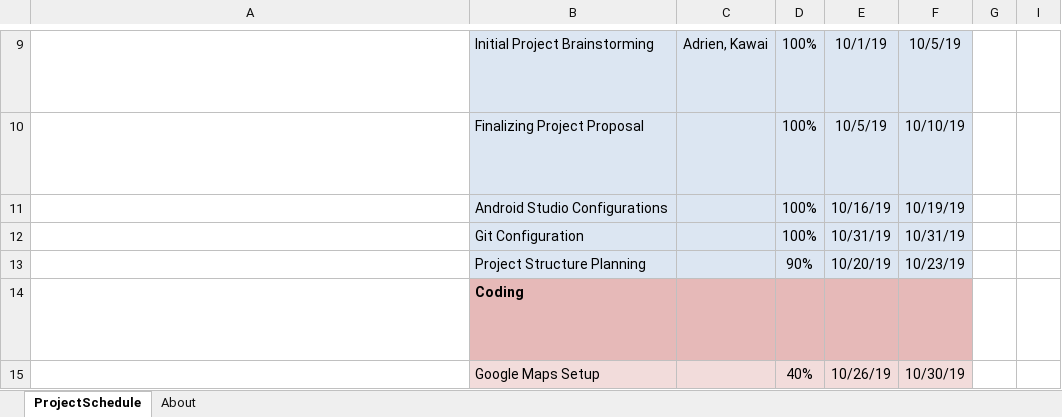
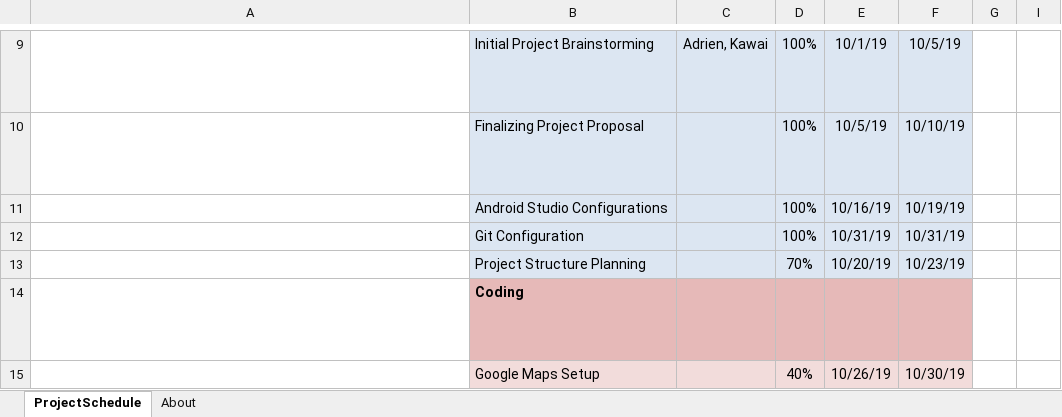
Before and after one commit to flitcher/washroom-finder-app, an Excel workbook: docs/Gantt.xlsx, sheet ProjectSchedule, drawn as a sheet; only a part is shown, gaps mark what is left out; long unchanged cells end in …; values as stored, in another font and other column widths than the file's, no borders; conditional formats not drawn; the diff names each change by its address in the sheet, - before the commit and + after, or states it on an @@ line.

Commit message:
made changes to gantt chart

```diff
--- a/docs/Gantt.xlsx (sheet ProjectSchedule)
+++ b/docs/Gantt.xlsx (sheet ProjectSchedule)
-D13: 90%
+D13: 70%
```
Also changed, not shown: charts or pictures.
